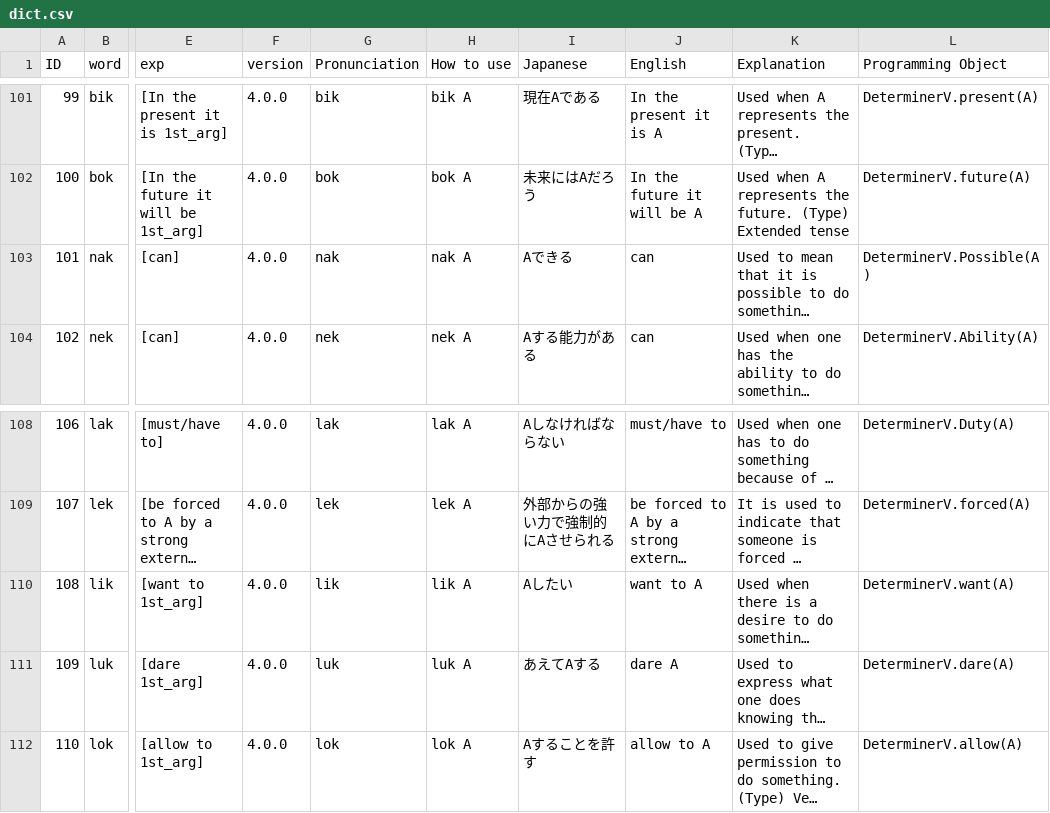
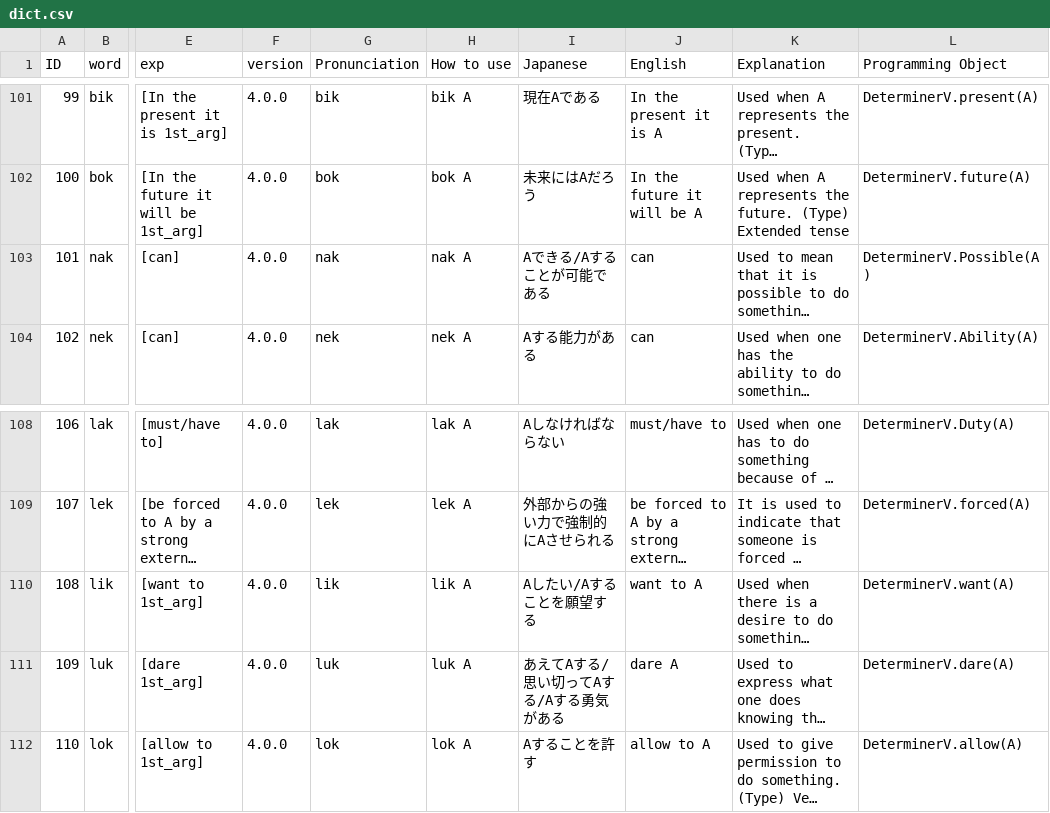
Before and after one commit to Eruhitsuji/SFGPL, a CSV file: dict.csv, drawn as a sheet; only a part is shown, gaps mark what is left out; long unchanged cells end in …; the diff names each change by its address in the sheet, - before the commit and + after, or states it on an @@ line.

```diff
--- a/dict.csv
+++ b/dict.csv
-I103 (Japanese): Aできる
+I103 (Japanese): Aできる/Aすることが可能である
-I110 (Japanese): Aしたい
+I110 (Japanese): Aしたい/Aすることを願望する
-I111 (Japanese): あえてAする
+I111 (Japanese): あえてAする/思い切ってAする/Aする勇気がある
```
Also changed, not shown: 4 other files.
